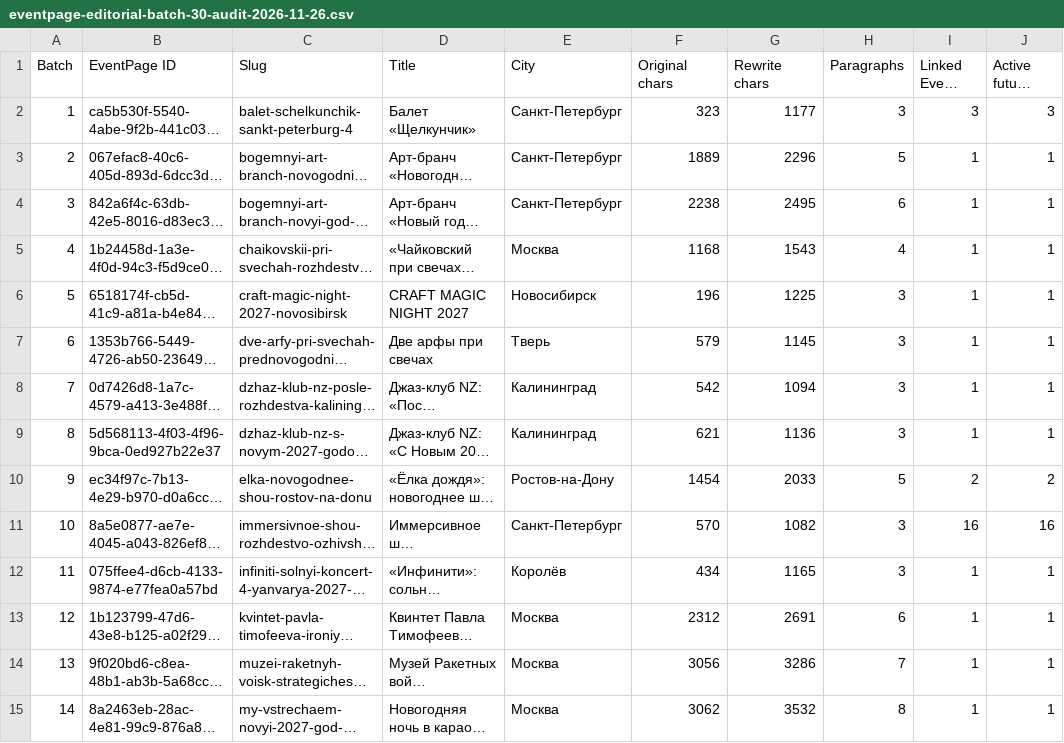
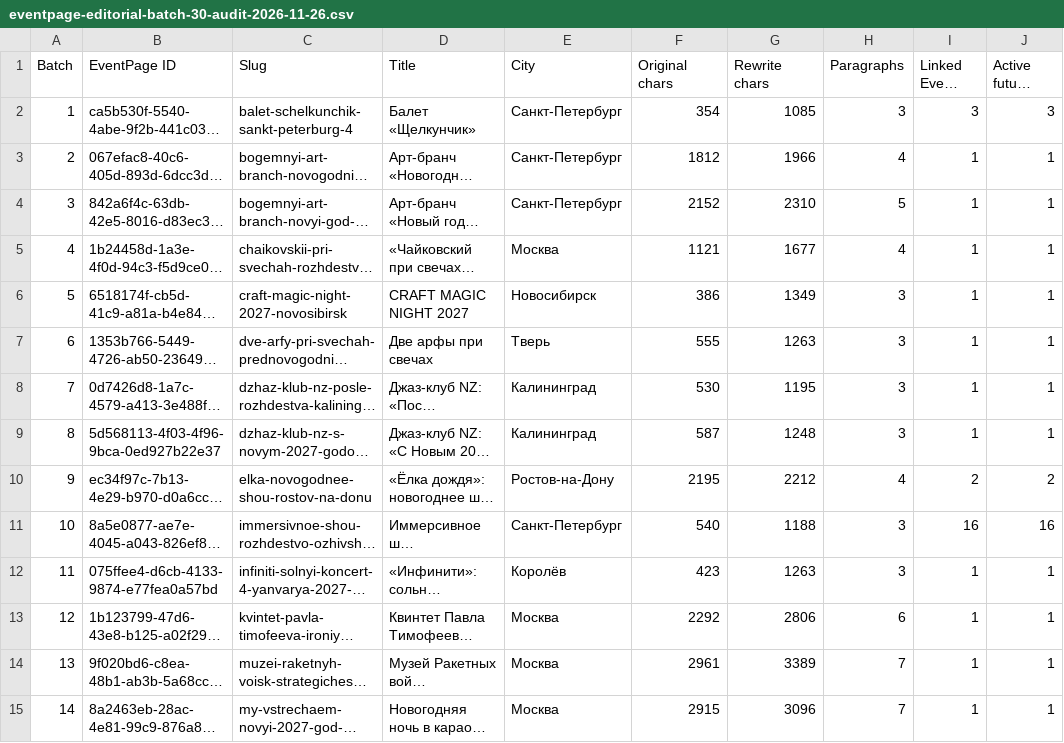
Before and after one commit to Twisterrrrr/daibilet, a CSV file: data/ticketscloud/editorial/eventpage-editorial-batch-30-audit-2026-11-26.csv, drawn as a sheet; only a part is shown; long unchanged cells end in …; the diff covers the shown part only; the diff names each change by its address in the sheet, - before the commit and + after, or states it on an @@ line.

Commit message:
content: publish editorial rewrite batch 30

```diff
--- a/data/ticketscloud/editorial/eventpage-editorial-batch-30-audit-2026-11-26.csv
+++ b/data/ticketscloud/editorial/eventpage-editorial-batch-30-audit-2026-11-26.csv
-F2 (Original chars): 323
+F2 (Original chars): 354
-G2 (Rewrite chars): 1177
+G2 (Rewrite chars): 1085
-F3 (Original chars): 1889
+F3 (Original chars): 1812
-G3 (Rewrite chars): 2296
+G3 (Rewrite chars): 1966
-H3 (Paragraphs): 5
+H3 (Paragraphs): 4
-F4 (Original chars): 2238
+F4 (Original chars): 2152
-G4 (Rewrite chars): 2495
+G4 (Rewrite chars): 2310
-H4 (Paragraphs): 6
+H4 (Paragraphs): 5
-F5 (Original chars): 1168
+F5 (Original chars): 1121
-G5 (Rewrite chars): 1543
+G5 (Rewrite chars): 1677
-F6 (Original chars): 196
+F6 (Original chars): 386
-G6 (Rewrite chars): 1225
+G6 (Rewrite chars): 1349
-F7 (Original chars): 579
+F7 (Original chars): 555
-G7 (Rewrite chars): 1145
+G7 (Rewrite chars): 1263
-F8 (Original chars): 542
+F8 (Original chars): 530
-G8 (Rewrite chars): 1094
+G8 (Rewrite chars): 1195
-F9 (Original chars): 621
+F9 (Original chars): 587
-G9 (Rewrite chars): 1136
+G9 (Rewrite chars): 1248
-F10 (Original chars): 1454
+F10 (Original chars): 2195
-G10 (Rewrite chars): 2033
+G10 (Rewrite chars): 2212
-H10 (Paragraphs): 5
+H10 (Paragraphs): 4
-F11 (Original chars): 570
+F11 (Original chars): 540
-G11 (Rewrite chars): 1082
+G11 (Rewrite chars): 1188
-F12 (Original chars): 434
+F12 (Original chars): 423
-G12 (Rewrite chars): 1165
+G12 (Rewrite chars): 1263
-F13 (Original chars): 2312
+F13 (Original chars): 2292
-G13 (Rewrite chars): 2691
+G13 (Rewrite chars): 2806
-F14 (Original chars): 3056
+F14 (Original chars): 2961
-G14 (Rewrite chars): 3286
+G14 (Rewrite chars): 3389
-F15 (Original chars): 3062
+F15 (Original chars): 2915
-G15 (Rewrite chars): 3532
+G15 (Rewrite chars): 3096
-H15 (Paragraphs): 8
+H15 (Paragraphs): 7
```
Also changed, not shown: 41 edited cells elsewhere in this file, 6 other files.
